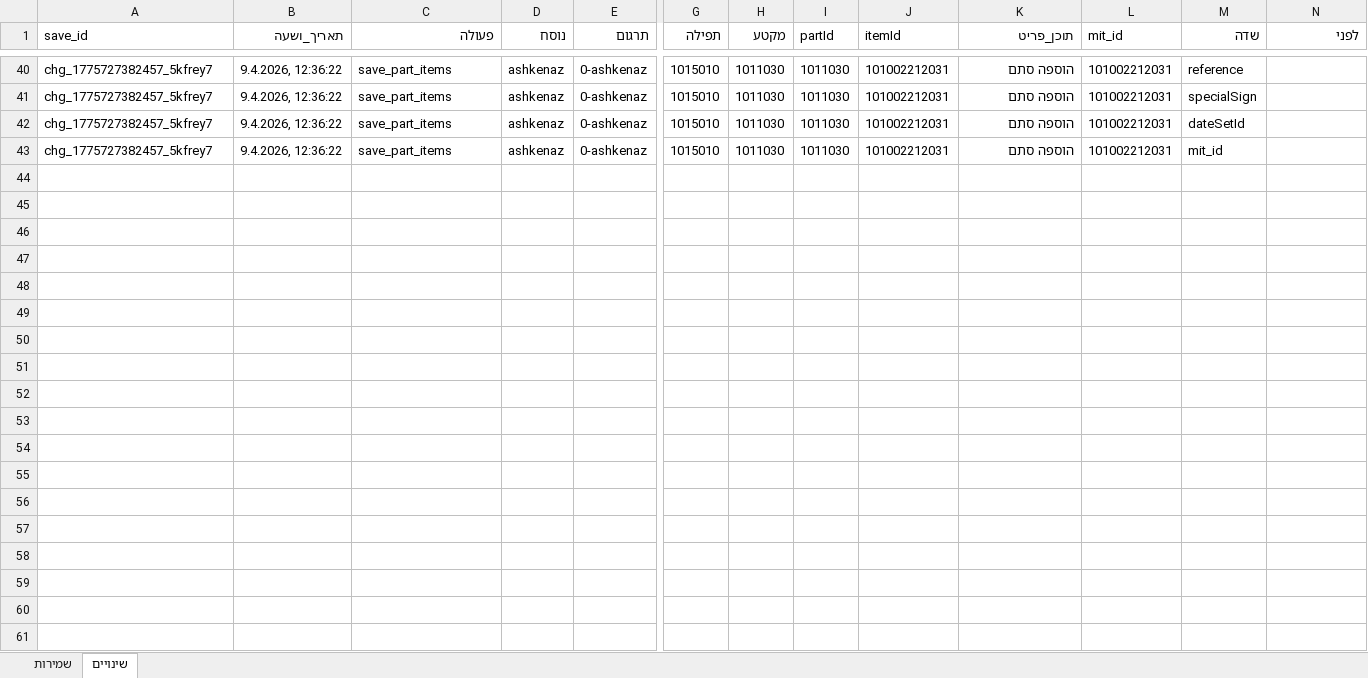
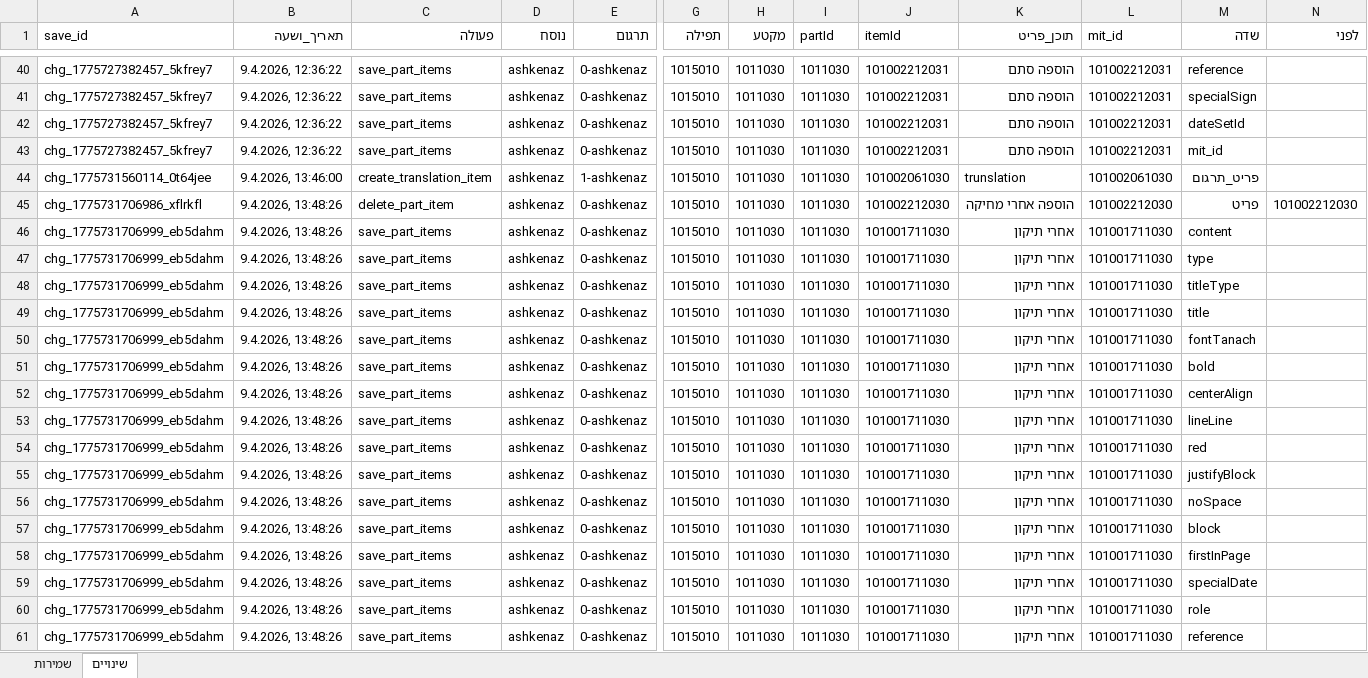
Before and after one commit to koren-workspace/AppKorenCMS, an Excel workbook: docs/cms-changes.xlsx, sheet שינויים, drawn as a sheet; only a part is shown, gaps mark what is left out; values as stored, in another font and other column widths than the file's, no borders; rows hold the shown columns only; the diff covers the shown part only; the diff names each change by its address in the sheet, - before the commit and + after, or states it on an @@ line.

Commit message:
fix mitid at trunslation

```diff
--- a/docs/cms-changes.xlsx (sheet שינויים)
+++ b/docs/cms-changes.xlsx (sheet שינויים)
+row 44: chg_1775731560114_0t64jee | 9.4.2026, 13:46:00 | create_translation_item | ashkenaz | 1-ashkenaz | 1015010 | 1011030 | 1011030 | 101002061030 | trunslation | 101002061030 | פריט_תרגום
+row 45: chg_1775731706986_xflrkfl | 9.4.2026, 13:48:26 | delete_part_item | ashkenaz | 0-ashkenaz | 1015010 | 1011030 | 1011030 | 101002212030 | הוספה אחרי מחיקה | 101002212030 | פריט | 101002212030
+row 46: chg_1775731706999_eb5dahm | 9.4.2026, 13:48:26 | save_part_items | ashkenaz | 0-ashkenaz | 1015010 | 1011030 | 1011030 | 101001711030 | אחרי תיקון | 101001711030 | content
+row 47: chg_1775731706999_eb5dahm | 9.4.2026, 13:48:26 | save_part_items | ashkenaz | 0-ashkenaz | 1015010 | 1011030 | 1011030 | 101001711030 | אחרי תיקון | 101001711030 | type
+row 48: chg_1775731706999_eb5dahm | 9.4.2026, 13:48:26 | save_part_items | ashkenaz | 0-ashkenaz | 1015010 | 1011030 | 1011030 | 101001711030 | אחרי תיקון | 101001711030 | titleType
+row 49: chg_1775731706999_eb5dahm | 9.4.2026, 13:48:26 | save_part_items | ashkenaz | 0-ashkenaz | 1015010 | 1011030 | 1011030 | 101001711030 | אחרי תיקון | 101001711030 | title
+row 50: chg_1775731706999_eb5dahm | 9.4.2026, 13:48:26 | save_part_items | ashkenaz | 0-ashkenaz | 1015010 | 1011030 | 1011030 | 101001711030 | אחרי תיקון | 101001711030 | fontTanach
+row 51: chg_1775731706999_eb5dahm | 9.4.2026, 13:48:26 | save_part_items | ashkenaz | 0-ashkenaz | 1015010 | 1011030 | 1011030 | 101001711030 | אחרי תיקון | 101001711030 | bold
+row 52: chg_1775731706999_eb5dahm | 9.4.2026, 13:48:26 | save_part_items | ashkenaz | 0-ashkenaz | 1015010 | 1011030 | 1011030 | 101001711030 | אחרי תיקון | 101001711030 | centerAlign
+row 53: chg_1775731706999_eb5dahm | 9.4.2026, 13:48:26 | save_part_items | ashkenaz | 0-ashkenaz | 1015010 | 1011030 | 1011030 | 101001711030 | אחרי תיקון | 101001711030 | lineLine
+row 54: chg_1775731706999_eb5dahm | 9.4.2026, 13:48:26 | save_part_items | ashkenaz | 0-ashkenaz | 1015010 | 1011030 | 1011030 | 101001711030 | אחרי תיקון | 101001711030 | red
+row 55: chg_1775731706999_eb5dahm | 9.4.2026, 13:48:26 | save_part_items | ashkenaz | 0-ashkenaz | 1015010 | 1011030 | 1011030 | 101001711030 | אחרי תיקון | 101001711030 | justifyBlock
+row 56: chg_1775731706999_eb5dahm | 9.4.2026, 13:48:26 | save_part_items | ashkenaz | 0-ashkenaz | 1015010 | 1011030 | 1011030 | 101001711030 | אחרי תיקון | 101001711030 | noSpace
+row 57: chg_1775731706999_eb5dahm | 9.4.2026, 13:48:26 | save_part_items | ashkenaz | 0-ashkenaz | 1015010 | 1011030 | 1011030 | 101001711030 | אחרי תיקון | 101001711030 | block
+row 58: chg_1775731706999_eb5dahm | 9.4.2026, 13:48:26 | save_part_items | ashkenaz | 0-ashkenaz | 1015010 | 1011030 | 1011030 | 101001711030 | אחרי תיקון | 101001711030 | firstInPage
+row 59: chg_1775731706999_eb5dahm | 9.4.2026, 13:48:26 | save_part_items | ashkenaz | 0-ashkenaz | 1015010 | 1011030 | 1011030 | 101001711030 | אחרי תיקון | 101001711030 | specialDate
+row 60: chg_1775731706999_eb5dahm | 9.4.2026, 13:48:26 | save_part_items | ashkenaz | 0-ashkenaz | 1015010 | 1011030 | 1011030 | 101001711030 | אחרי תיקון | 101001711030 | role
+row 61: chg_1775731706999_eb5dahm | 9.4.2026, 13:48:26 | save_part_items | ashkenaz | 0-ashkenaz | 1015010 | 1011030 | 1011030 | 101001711030 | אחרי תיקון | 101001711030 | reference
```
Also changed, not shown: 3 added rows elsewhere in this sheet, sheet שמירות, 4 other files.
